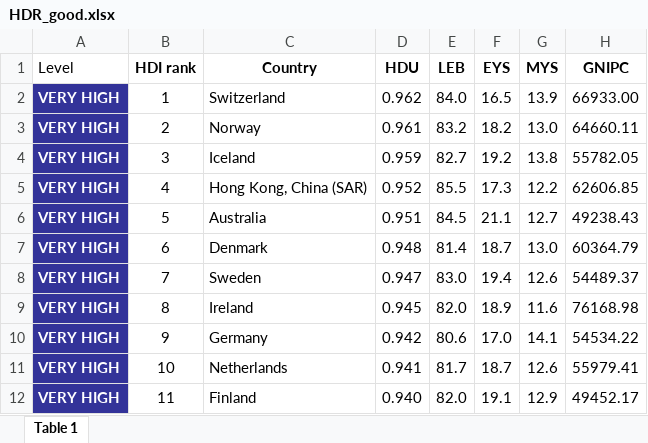
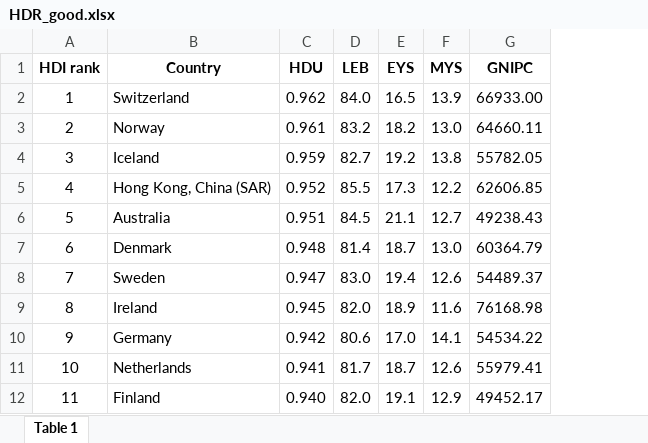
Before and after one commit to eScienceWinterSchool/PythonSession, an Excel workbook: data/HDR_good.xlsx, sheet Table 1, drawn as a sheet; only a part is shown; values as stored, in another font and other column widths than the file's, no borders; the diff names each change by its address in the sheet, - before the commit and + after, or states it on an @@ line.

```diff
--- a/data/HDR_good.xlsx (sheet Table 1)
+++ b/data/HDR_good.xlsx (sheet Table 1)
-column A (Level), rows 2-12: all VERY HIGH
```
Also changed, not shown: 5 other files.
